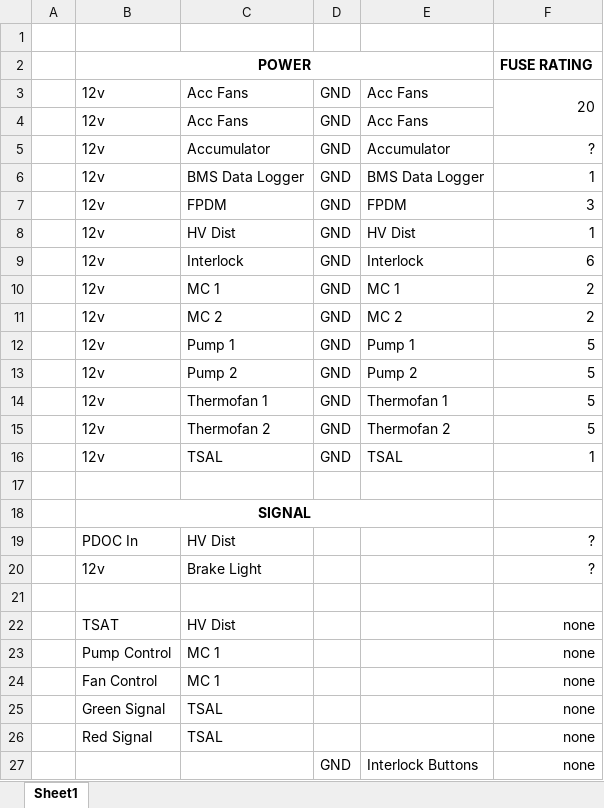
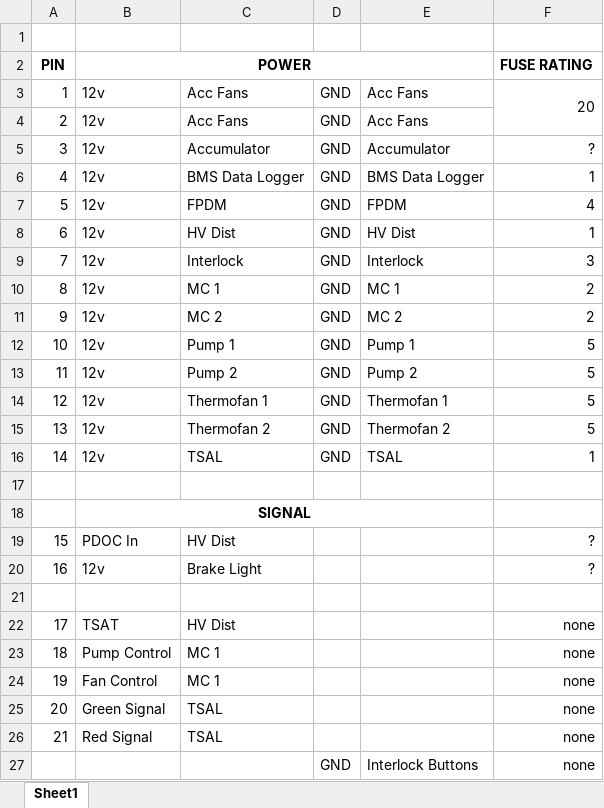
Before and after one commit to BattleDemon09/KiCad, an Excel workbook: LV/RPDM v2/RPDM Circuits.xlsx, sheet Sheet1, drawn as a sheet; values as stored, in another font and other column widths than the file's, no borders; the diff names each change by its address in the sheet, - before the commit and + after, or states it on an @@ line.

Commit message:
rpdm

```diff
--- a/LV/RPDM v2/RPDM Circuits.xlsx (sheet Sheet1)
+++ b/LV/RPDM v2/RPDM Circuits.xlsx (sheet Sheet1)
-A2: (empty)
+A2: PIN
-A3: (empty)
+A3: 1
-A4: (empty)
+A4: 2
-A5: (empty)
+A5: 3
-A6: (empty)
+A6: 4
-A7: (empty)
+A7: 5
-F7: 3
+F7: 4
-A8: (empty)
+A8: 6
-A9: (empty)
+A9: 7
-F9: 6
+F9: 3
-A10: (empty)
+A10: 8
-A11: (empty)
+A11: 9
-A12: (empty)
+A12: 10
-A13: (empty)
+A13: 11
-A14: (empty)
+A14: 12
-A15: (empty)
+A15: 13
-A16: (empty)
+A16: 14
-A19: (empty)
+A19: 15
-A20: (empty)
+A20: 16
-A22: (empty)
+A22: 17
-A23: (empty)
+A23: 18
-A24: (empty)
+A24: 19
-A25: (empty)
+A25: 20
-A26: (empty)
+A26: 21
```
Also changed, not shown: 26 other files.
